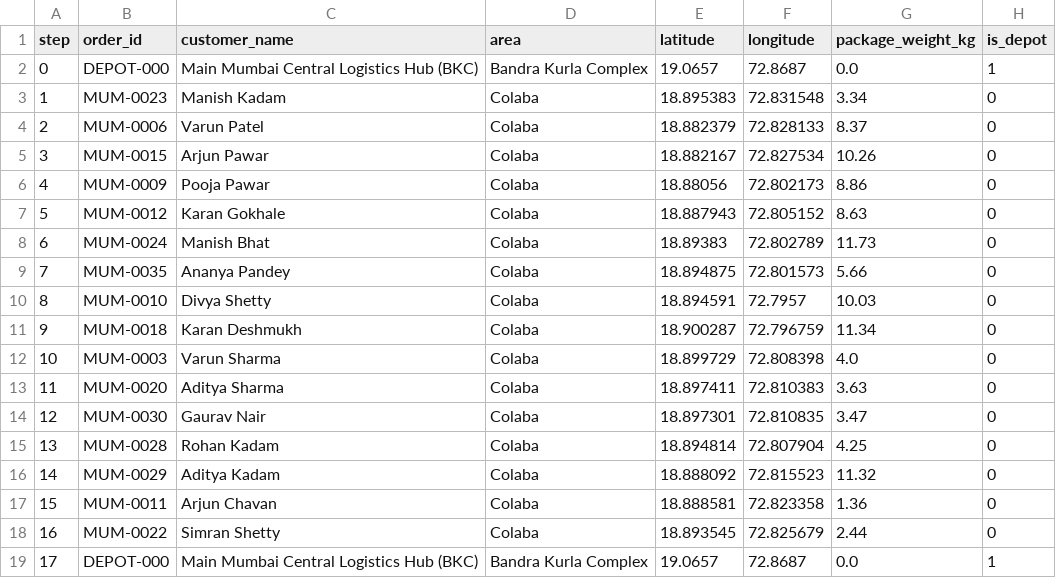
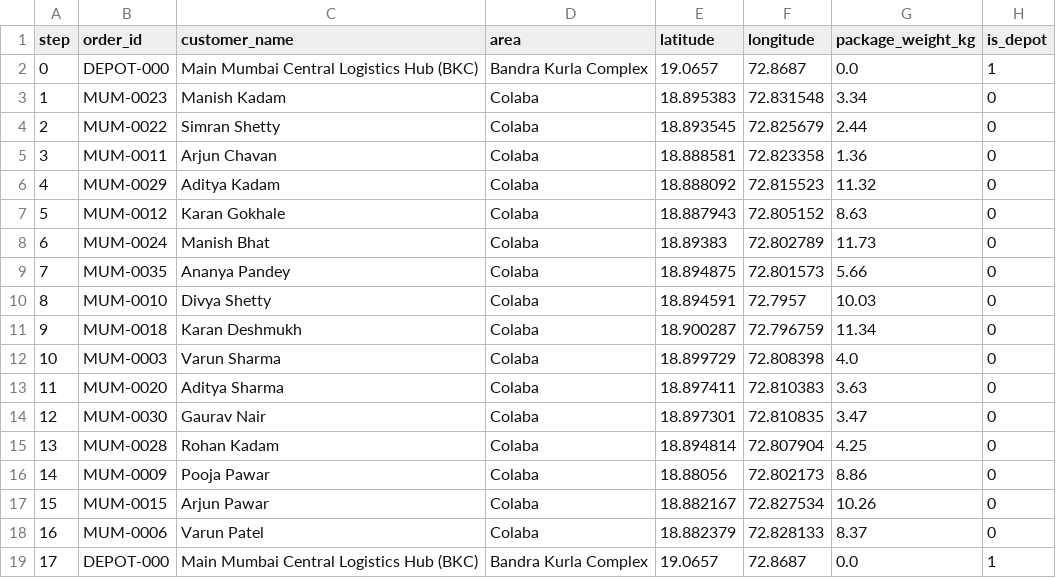
Before and after one commit to aryanvishwakarma-byte/ML-Mini-Project, a CSV file: outputs/zone_2_itinerary.csv, drawn as a sheet.

```diff
--- a/outputs/zone_2_itinerary.csv
+++ b/outputs/zone_2_itinerary.csv
@@ -3,5 +3,5 @@ step,order_id,customer_name,area,latitude,longitude,package_weight_kg,is_depot
 1,MUM-0023,Manish Kadam,Colaba,18.895383,72.831548,3.34,0
-2,MUM-0006,Varun Patel,Colaba,18.882379,72.828133,8.37,0
-3,MUM-0015,Arjun Pawar,Colaba,18.882167,72.827534,10.26,0
-4,MUM-0009,Pooja Pawar,Colaba,18.88056,72.802173,8.86,0
+2,MUM-0022,Simran Shetty,Colaba,18.893545,72.825679,2.44,0
+3,MUM-0011,Arjun Chavan,Colaba,18.888581,72.823358,1.36,0
+4,MUM-0029,Aditya Kadam,Colaba,18.888092,72.815523,11.32,0
 5,MUM-0012,Karan Gokhale,Colaba,18.887943,72.805152,8.63,0
@@ -15,5 +15,5 @@ step,order_id,customer_name,area,latitude,longitude,package_weight_kg,is_depot
 13,MUM-0028,Rohan Kadam,Colaba,18.894814,72.807904,4.25,0
-14,MUM-0029,Aditya Kadam,Colaba,18.888092,72.815523,11.32,0
-15,MUM-0011,Arjun Chavan,Colaba,18.888581,72.823358,1.36,0
-16,MUM-0022,Simran Shetty,Colaba,18.893545,72.825679,2.44,0
+14,MUM-0009,Pooja Pawar,Colaba,18.88056,72.802173,8.86,0
+15,MUM-0015,Arjun Pawar,Colaba,18.882167,72.827534,10.26,0
+16,MUM-0006,Varun Patel,Colaba,18.882379,72.828133,8.37,0
 17,DEPOT-000,Main Mumbai Central Logistics Hub (BKC),Bandra Kurla Complex,19.0657,72.8687,0.0,1
```
Also changed, not shown: outputs/zone_0_itinerary.csv, outputs/zone_1_itinerary.csv, 8 other files.
